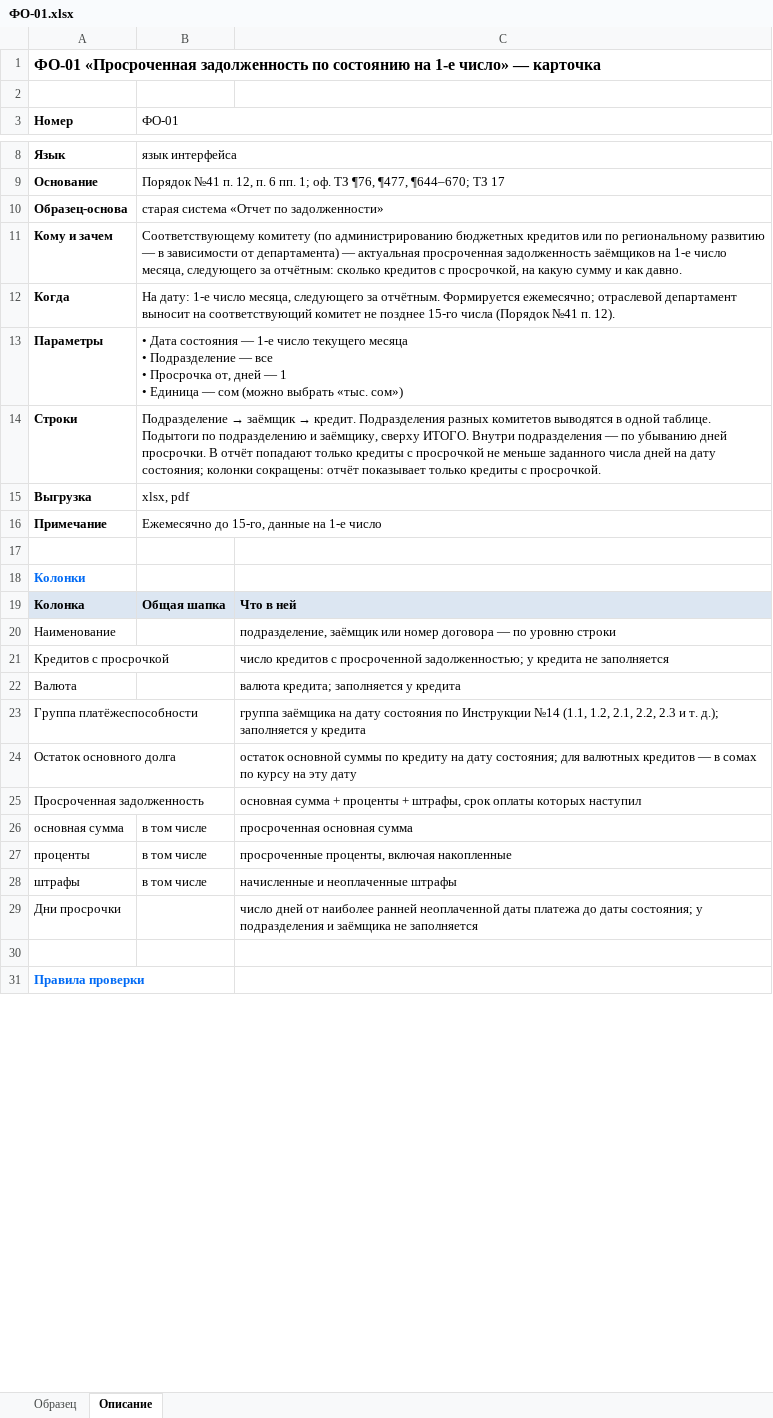
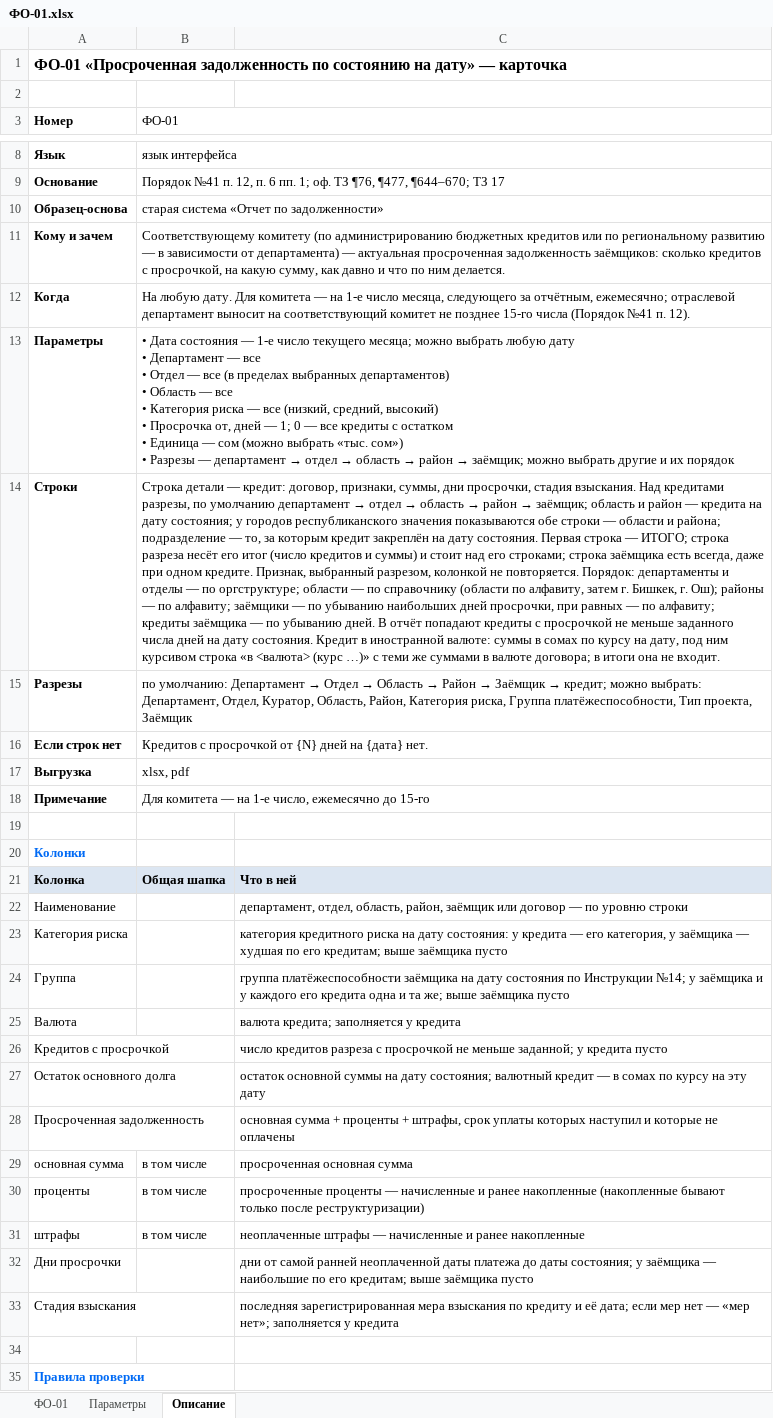
Before and after one commit to omurgazievnursultan8-hue/asubk-test, an Excel workbook: docs/perechen-otchetov/obrazcy/ФО-01.xlsx, sheet Описание, drawn as a sheet; only a part is shown, gaps mark what is left out; values as stored, in another font and other column widths than the file's, no borders; removed rows and columns are numbered as before the commit, all else as after; ↵ is a line break in a cell; the diff covers the shown part only; the diff names each change by its address in the sheet, - before the commit and + after, or states it on an @@ line.

```diff
--- a/docs/perechen-otchetov/obrazcy/ФО-01.xlsx (sheet Описание)
+++ b/docs/perechen-otchetov/obrazcy/ФО-01.xlsx (sheet Описание)
-sheet tab: Образец
+sheet tab: ФО-01
+sheet tab: Параметры
-A1 (Номер): …состоянию на 1-е число» — карточка
+A1 (Номер): …состоянию на дату» — карточка
-B11 (ФО-01): …просроченная задолженность заёмщиков на 1-е число месяца, следующего за отчётным: сколько кредитов с просрочкой, на какую сумму и как давно.
+B11 (ФО-01): …просроченная задолженность заёмщиков: сколько кредитов с просрочкой, на какую сумму, как давно и что по ним делается.
-B12 (ФО-01): На дату: 1-е число месяца, следующего за отчётным. Формируется ежемесячно; отраслевой…
+B12 (ФО-01): На любую дату. Для комитета — на 1-е число месяца, следующего за отчётным, ежемесячно; отраслевой…
@@ B13 (ФО-01): …число текущего месяца ↵ • Подразделение — все ↵ • Просрочка от, дней — 1 ↵ • Единица — сом (можно выбрать «тыс. сом») → …число текущего месяца; можно выбрать любую дату ↵ • Департамент — все ↵ • Отдел — все (в пределах выбранных департаментов) ↵ • Область — все ↵ • Категория риска — все (низкий, средний, высокий) ↵ • Просрочка от, дней — 1; 0 — все кредиты с остатком ↵ • Единица — сом (можно выбрать «тыс. сом») ↵ • Разрезы — департамент → отдел → область → район → заёмщик; можно выбрать другие и их порядок @@
@@ B14 (ФО-01): Подразделение → заёмщик → кредит. Подразделения разных комитетов выводятся в одной таблице. Подытоги по подразделению и заёмщику, сверху ИТОГО. Внутри подразделения — по убыванию дней просрочки. В отчёт попадают только кредиты с просрочкой не меньше заданного числа дней на дату состояния; колонки сокращены: отчёт показывает только кредиты с просрочкой. → Строка детали — кредит: договор, признаки, суммы, дни просрочки, стадия взыскания. Над кредитами разрезы, по умолчанию департамент → отдел → область → район → заёмщик; область и район — кредита на дату состояния; у городов республиканского значения показываются обе строки — области и района; подразделение — то, за которым кредит закреплён на дату состояния. Первая строка — ИТОГО; строка разреза несёт его итог (число кредитов и суммы) и стоит над его строками; строка заёмщика есть всегда, даже при одном кредите. Признак, выбранный разрезом, колонкой не повторяется. Порядок: департаменты и отделы — по оргструктуре; области — по справочнику (области по алфавиту, затем г. Бишкек, г. Ош); районы — по алфавиту; заёмщики — по убыванию наибольших дней просрочки, при равных — по алфавиту; кредиты заёмщика — по убыванию дней. В отчёт попадают кредиты с просрочкой не меньше заданного числа дней на дату состояния. Кредит в иностранной валюте: суммы в сомах по курсу на дату, под ним курсивом строка «в <валюта> (курс …)» с теми же суммами в валюте договора; в итоги она не входит. @@
+row 15: Разрезы | по умолчанию: Департамент → Отдел → Область → Район → Заёмщик → кредит; можно выбрать: Департамент, Отдел, Куратор, Область, Район, Категория риска, Группа платёжеспособности, Тип проекта, Заёмщик
+row 16: Если строк нет | Кредитов с просрочкой от {N} дней на {дата} нет.
-B18 (ФО-01): Ежемесячно до 15-го, данные на 1-е число
+B18 (ФО-01): Для комитета — на 1-е число, ежемесячно до 15-го
-C22: подразделение, заёмщик или номер договора — по…
+C22: департамент, отдел, область, район, заёмщик или договор — по…
-row 21: Кредитов с просрочкой |  | число кредитов с просроченной задолженностью; у кредита не заполняется
+row 23: Категория риска |  | категория кредитного риска на дату состояния: у кредита — его категория, у заёмщика — худшая по его кредитам; выше заёмщика пусто
+row 24: Группа |  | группа платёжеспособности заёмщика на дату состояния по Инструкции №14; у заёмщика и у каждого его кредита одна и та же; выше заёмщика пусто
-row 23: Группа платёжеспособности |  | группа заёмщика на дату состояния по Инструкции №14 (1.1, 1.2, 2.1, 2.2, 2.3 и т. д.); заполняется у кредита
+row 26: Кредитов с просрочкой |  | число кредитов разреза с просрочкой не меньше заданной; у кредита пусто
-C27: …основной суммы по кредиту на дату состояния; для валютных кредитов — в…
+C27: …основной суммы на дату состояния; валютный кредит — в…
-C28: …штрафы, срок оплаты которых наступил
+C28: …штрафы, срок уплаты которых наступил и которые не оплачены
-C30: просроченные проценты, включая накопленные
+C30: просроченные проценты — начисленные и ранее накопленные (накопленные бывают только после реструктуризации)
-C31: начисленные и неоплаченные штрафы
+C31: неоплаченные штрафы — начисленные и ранее накопленные
-C32: число дней от наиболее ранней неоплаченной даты платежа до даты состояния; у подразделения и заёмщика не заполняется
+C32: дни от самой ранней неоплаченной даты платежа до даты состояния; у заёмщика — наибольшие по его кредитам; выше заёмщика пусто
+row 33: Стадия взыскания |  | последняя зарегистрированная мера взыскания по кредиту и её дата; если мер нет — «мер нет»; заполняется у кредита
```
Also changed, not shown: 5 added rows and 6 edited cells elsewhere in this sheet, sheet ФО-01, docs/perechen-otchetov/Перечень.xlsx, 3 other files.
